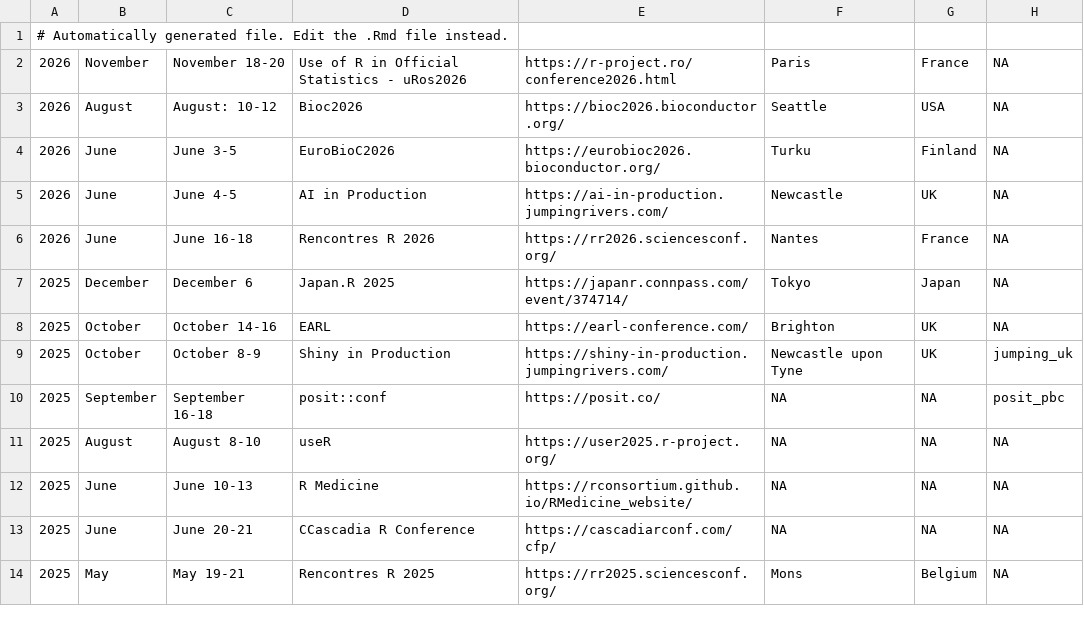
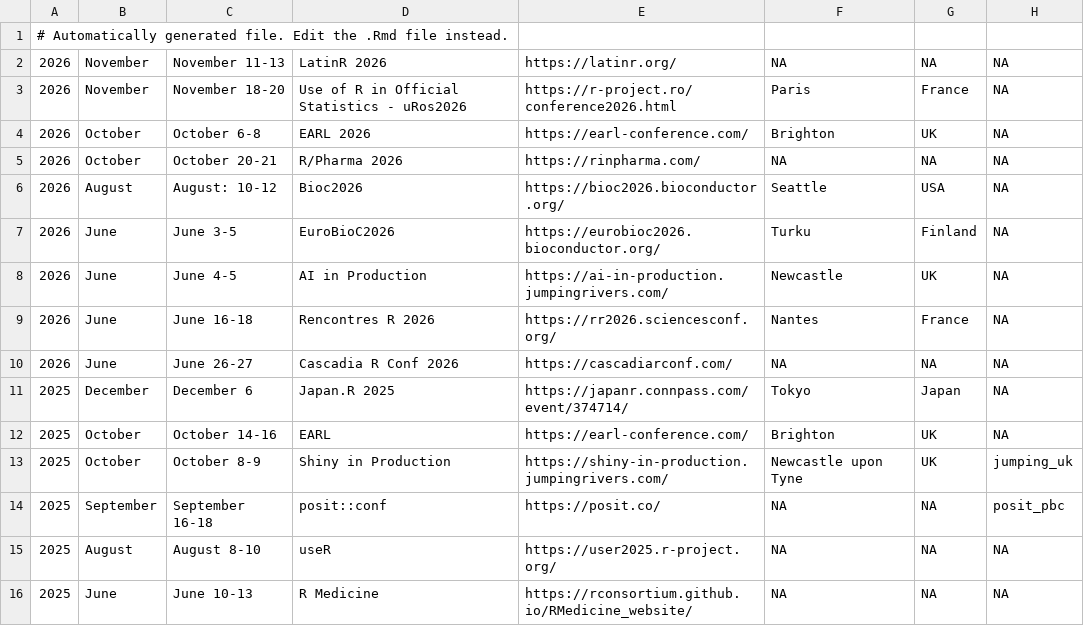
Before and after one commit to jumpingrivers/meetingsR, a CSV file: docs/events.csv, drawn as a sheet; only a part is shown; the shorter side is filled out with more unchanged rows; the diff names each change by its address in the sheet, - before the commit and + after, or states it on an @@ line.

```diff
--- a/docs/events.csv
+++ b/docs/events.csv
+row 2: 2026 | November | November 11-13 | LatinR 2026 | https://latinr.org/ | NA | NA | NA
+row 4: 2026 | October | October 6-8 | EARL 2026 | https://earl-conference.com/ | Brighton | UK | NA
+row 5: 2026 | October | October 20-21 | R/Pharma 2026 | https://rinpharma.com/ | NA | NA | NA
+row 10: 2026 | June | June 26-27 | Cascadia R Conf 2026 | https://cascadiarconf.com/ | NA | NA | NA
```
Also changed, not shown: 10 other files.
